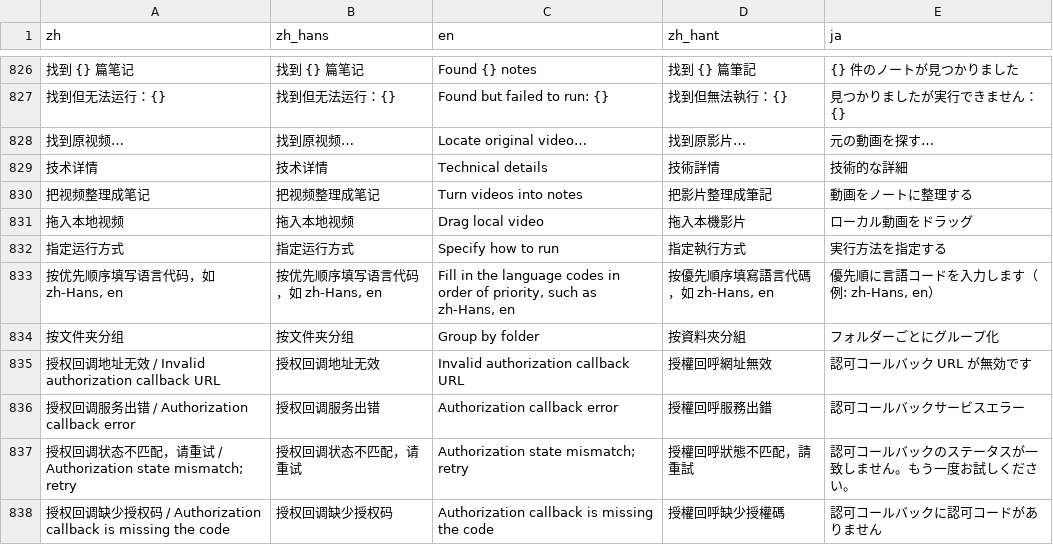
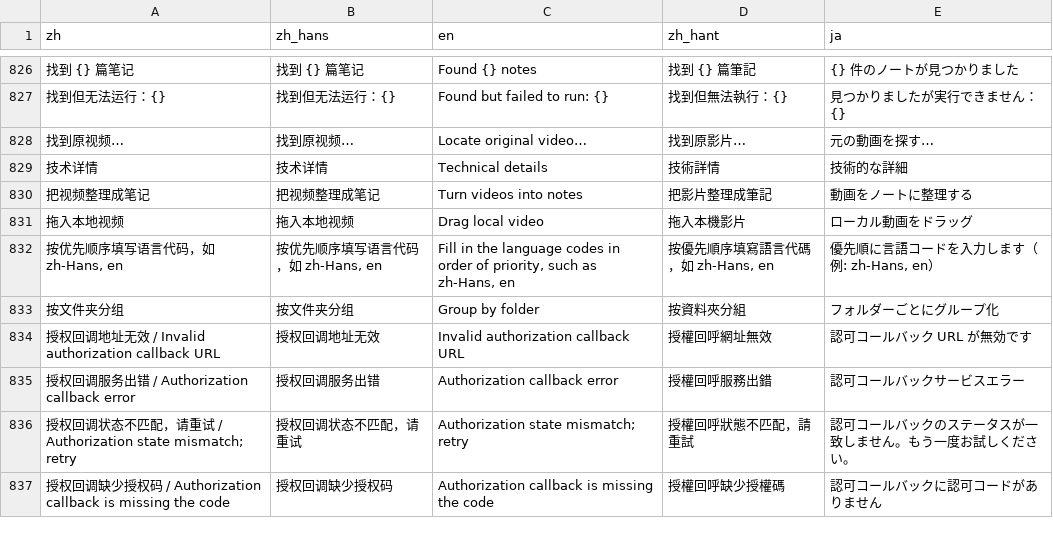
Before and after one commit to mizorewww/course2md, a TSV file: i18n/catalog.tsv, drawn as a sheet; only a part is shown, gaps mark what is left out; the diff names each change by its address in the sheet, - before the commit and + after, or states it on an @@ line.

```diff
--- a/i18n/catalog.tsv
+++ b/i18n/catalog.tsv
-row 832: 指定运行方式 | 指定运行方式 | Specify how to run | 指定執行方式 | 実行方法を指定する
```
Also changed, not shown: 1 other file.
